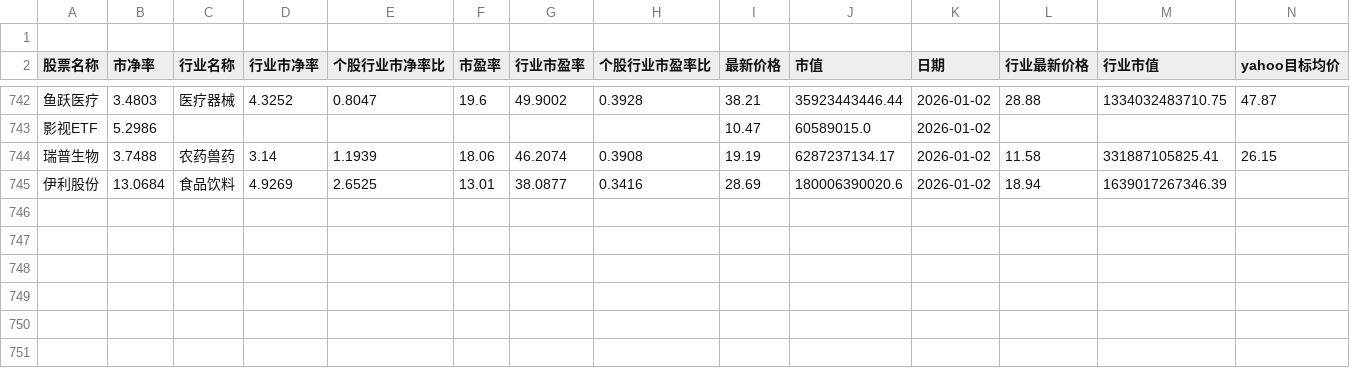
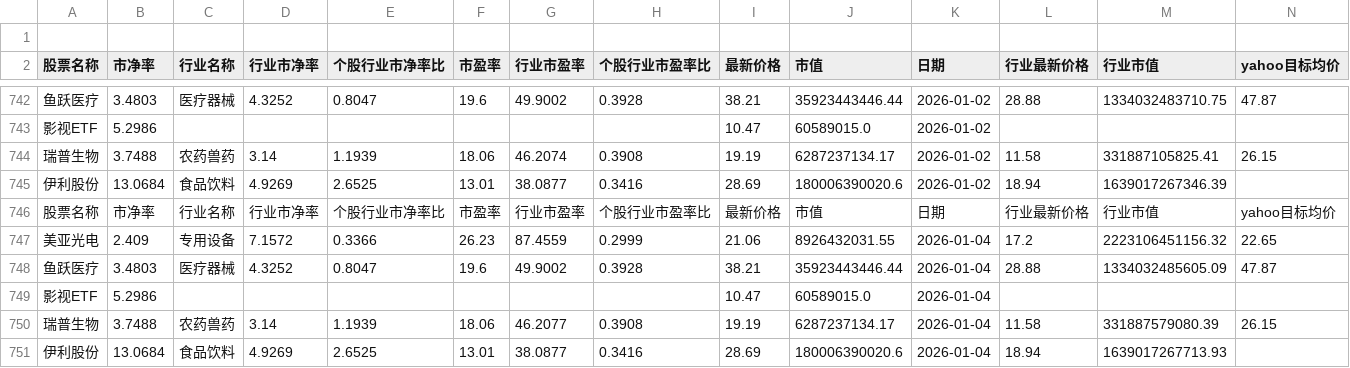
Before and after one commit to ChiaraVan1/stock_data_project, a CSV file: 估值数据.csv, drawn as a sheet; only a part is shown, gaps mark what is left out; rows hold the shown columns only; the diff names each change by its address in the sheet, - before the commit and + after, or states it on an @@ line.

```diff
--- a/估值数据.csv
+++ b/估值数据.csv
+row 746: 股票名称 | 市净率 | 行业名称 | 行业市净率 | 个股行业市净率比 | 市盈率 | 行业市盈率 | 个股行业市盈率比 | 最新价格 | 市值 | 日期 | 行业最新价格 | 行业市值 | yahoo目标均价
+row 747: 美亚光电 | 2.409 | 专用设备 | 7.1572 | 0.3366 | 26.23 | 87.4559 | 0.2999 | 21.06 | 8926432031.55 | 2026-01-04 | 17.2 | 2223106451156.32 | 22.65
+row 748: 鱼跃医疗 | 3.4803 | 医疗器械 | 4.3252 | 0.8047 | 19.6 | 49.9002 | 0.3928 | 38.21 | 35923443446.44 | 2026-01-04 | 28.88 | 1334032485605.09 | 47.87
+row 749: 影视ETF | 5.2986 |  |  |  |  |  |  | 10.47 | 60589015.0 | 2026-01-04
+row 750: 瑞普生物 | 3.7488 | 农药兽药 | 3.14 | 1.1939 | 18.06 | 46.2077 | 0.3908 | 19.19 | 6287237134.17 | 2026-01-04 | 11.58 | 331887579080.39 | 26.15
+row 751: 伊利股份 | 13.0684 | 食品饮料 | 4.9269 | 2.6525 | 13.01 | 38.0877 | 0.3416 | 28.69 | 180006390020.6 | 2026-01-04 | 18.94 | 1639017267713.93
```
